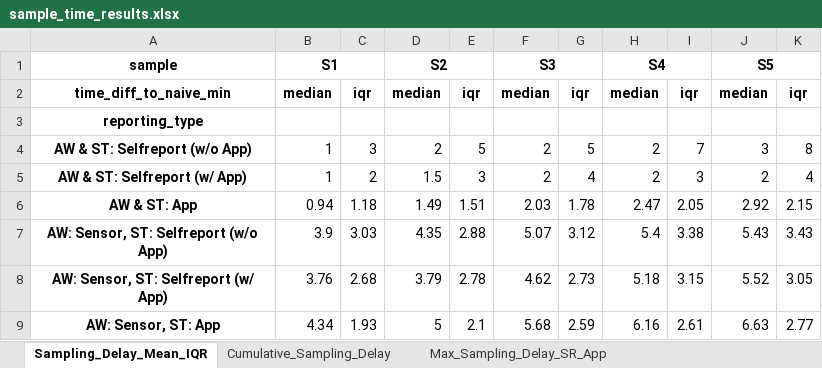
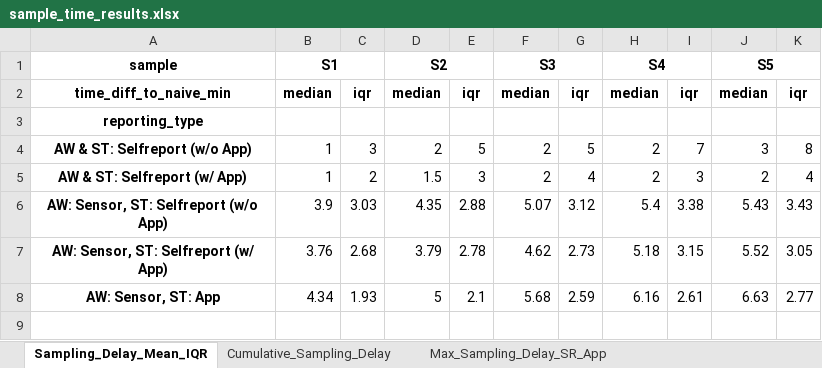
Before and after one commit to mad-lab-fau/carwatch-analysis, an Excel workbook: experiments/2022_car_sampling_pnec/results/sample_time_results.xlsx, sheet Sampling_Delay_Mean_IQR, drawn as a sheet; values as stored, in another font and other column widths than the file's, no borders; the diff names each change by its address in the sheet, - before the commit and + after, or states it on an @@ line.

Commit message:
updated exports and results

```diff
--- a/experiments/2022_car_sampling_pnec/results/sample_time_results.xlsx (sheet Sampling_Delay_Mean_IQR)
+++ b/experiments/2022_car_sampling_pnec/results/sample_time_results.xlsx (sheet Sampling_Delay_Mean_IQR)
-row 6: AW & ST: App | 0.94 | 1.18 | 1.49 | 1.51 | 2.03 | 1.78 | 2.47 | 2.05 | 2.92 | 2.15
```
Also changed, not shown: sheet Cumulative_Sampling_Delay, experiments/2022_car_sampling_pnec/results/saliva_results.xlsx, experiments/2022_car_sampling_pnec/results/statistics/stats_auci_reporting_type.xlsx, 9 other files.
